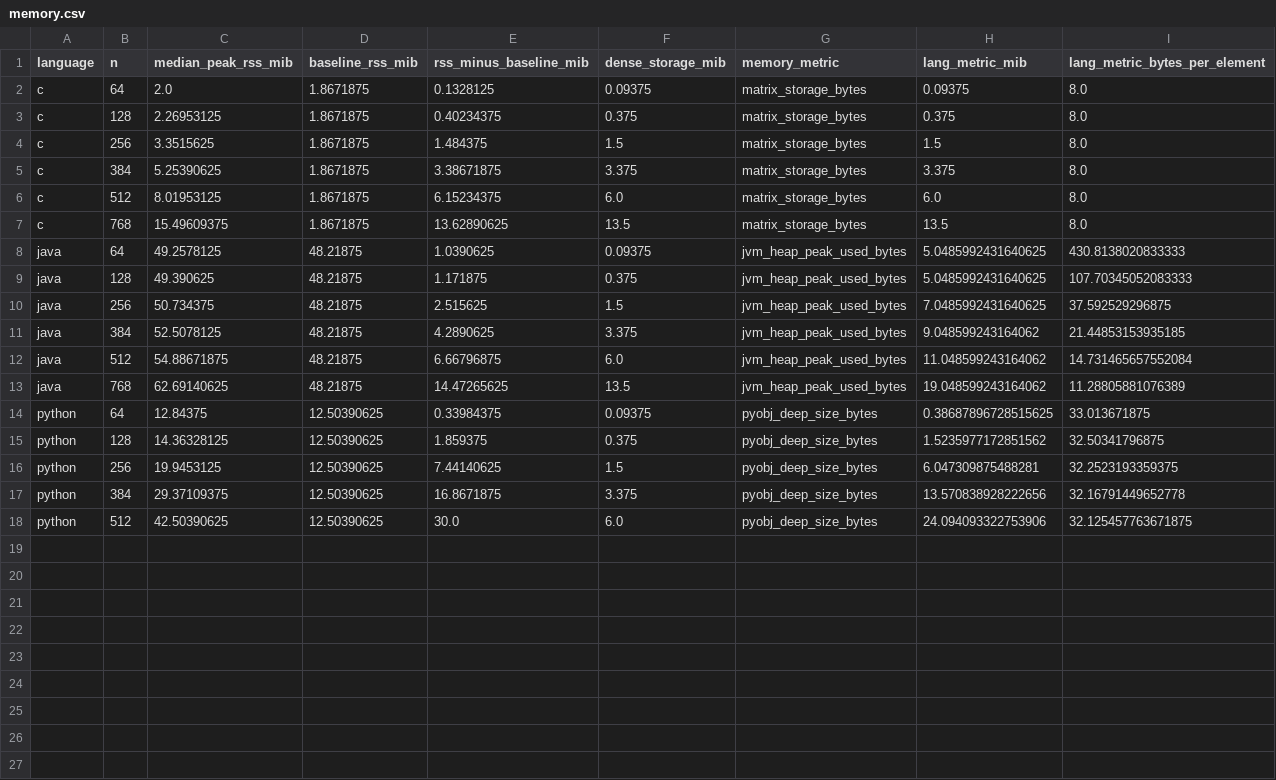
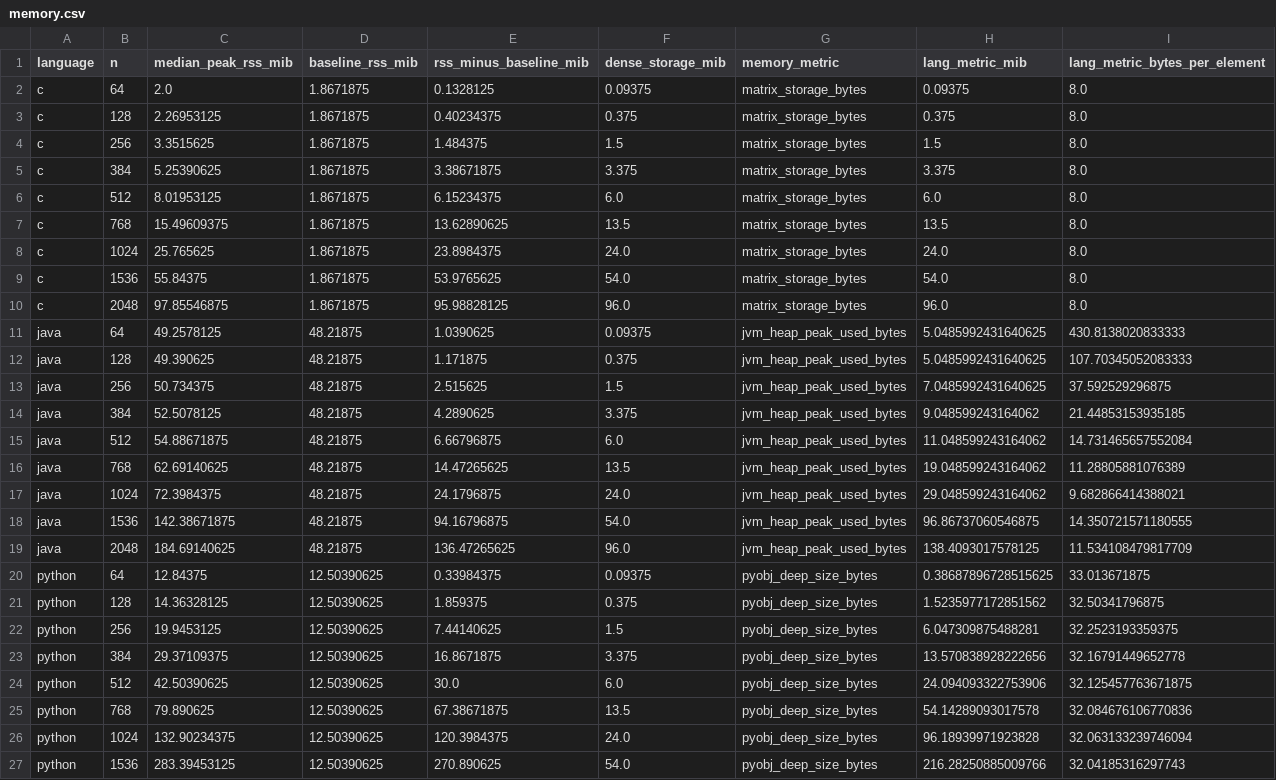
Before and after one commit to danirodriguezz/bigdata-assignment01-matmul-languages, a CSV file: results/summary/memory.csv, drawn as a sheet; the diff names each change by its address in the sheet, - before the commit and + after, or states it on an @@ line.

```diff
--- a/results/summary/memory.csv
+++ b/results/summary/memory.csv
+row 8: c | 1024 | 25.765625 | 1.8671875 | 23.8984375 | 24.0 | matrix_storage_bytes | 24.0 | 8.0
+row 9: c | 1536 | 55.84375 | 1.8671875 | 53.9765625 | 54.0 | matrix_storage_bytes | 54.0 | 8.0
+row 10: c | 2048 | 97.85546875 | 1.8671875 | 95.98828125 | 96.0 | matrix_storage_bytes | 96.0 | 8.0
+row 17: java | 1024 | 72.3984375 | 48.21875 | 24.1796875 | 24.0 | jvm_heap_peak_used_bytes | 29.048599243164062 | 9.682866414388021
+row 18: java | 1536 | 142.38671875 | 48.21875 | 94.16796875 | 54.0 | jvm_heap_peak_used_bytes | 96.86737060546875 | 14.350721571180555
+row 19: java | 2048 | 184.69140625 | 48.21875 | 136.47265625 | 96.0 | jvm_heap_peak_used_bytes | 138.4093017578125 | 11.534108479817709
+row 25: python | 768 | 79.890625 | 12.50390625 | 67.38671875 | 13.5 | pyobj_deep_size_bytes | 54.14289093017578 | 32.084676106770836
+row 26: python | 1024 | 132.90234375 | 12.50390625 | 120.3984375 | 24.0 | pyobj_deep_size_bytes | 96.18939971923828 | 32.063133239746094
+row 27: python | 1536 | 283.39453125 | 12.50390625 | 270.890625 | 54.0 | pyobj_deep_size_bytes | 216.28250885009766 | 32.04185316297743
```
Also changed, not shown: results/summary/growth_fit.csv, results/summary/java_warmup.csv, 32 other files.
